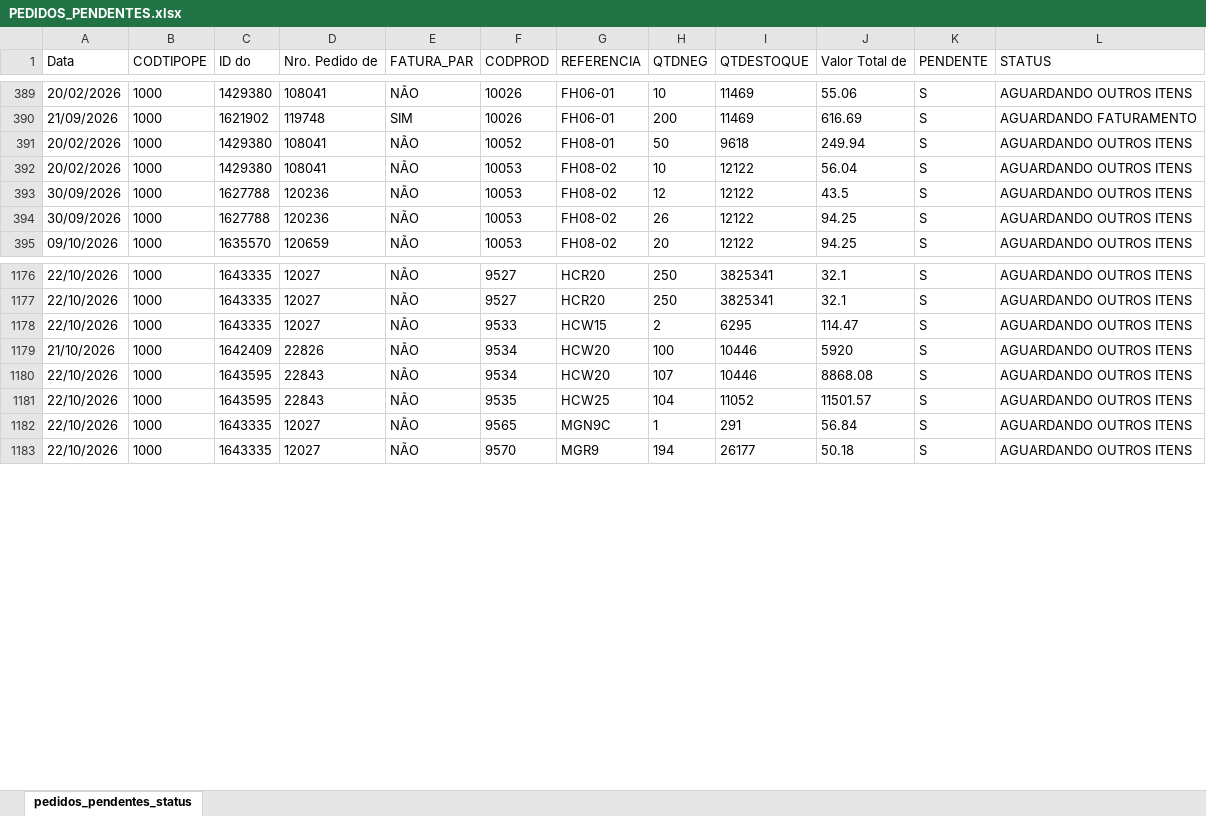
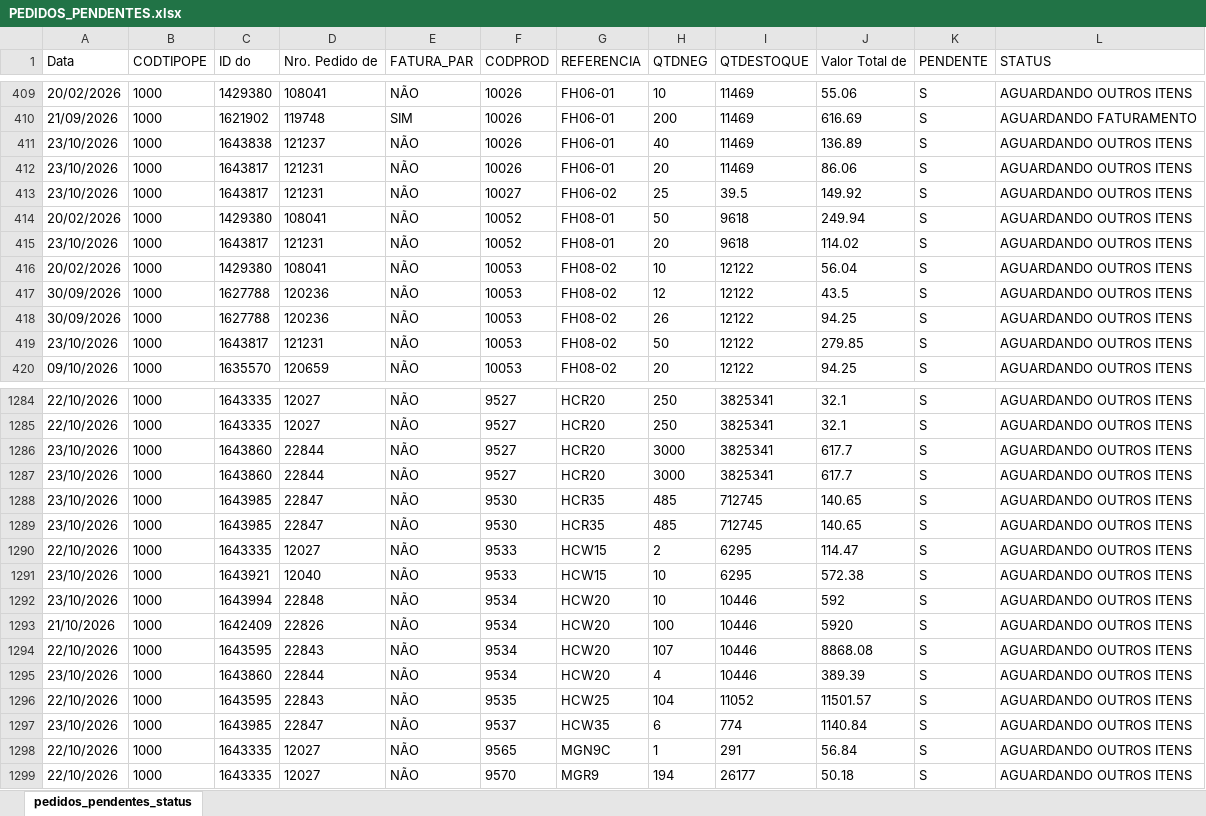
Before and after one commit to ghpcimp-wq/itens-pendentes, an Excel workbook: data/PEDIDOS_PENDENTES.xlsx, sheet pedidos_pendentes_status, drawn as a sheet; only a part is shown, gaps mark what is left out; values as stored, in another font and other column widths than the file's, no borders; charts and pictures not drawn; the diff covers the shown part only; the diff names each change by its address in the sheet, - before the commit and + after, or states it on an @@ line.

Commit message:
Atualiza pedidos pendentes 24/10/2026 22:01

```diff
--- a/data/PEDIDOS_PENDENTES.xlsx (sheet pedidos_pendentes_status)
+++ b/data/PEDIDOS_PENDENTES.xlsx (sheet pedidos_pendentes_status)
+row 411: 23/10/2026 | 1000 | 1643838 | 121237 | NÃO | 10026 | FH06-01 | 40 | 11469 | 136.89 | S | AGUARDANDO OUTROS ITENS
+row 412: 23/10/2026 | 1000 | 1643817 | 121231 | NÃO | 10026 | FH06-01 | 20 | 11469 | 86.06 | S | AGUARDANDO OUTROS ITENS
+row 413: 23/10/2026 | 1000 | 1643817 | 121231 | NÃO | 10027 | FH06-02 | 25 | 39.5 | 149.92 | S | AGUARDANDO OUTROS ITENS
+row 415: 23/10/2026 | 1000 | 1643817 | 121231 | NÃO | 10052 | FH08-01 | 20 | 9618 | 114.02 | S | AGUARDANDO OUTROS ITENS
+row 419: 23/10/2026 | 1000 | 1643817 | 121231 | NÃO | 10053 | FH08-02 | 50 | 12122 | 279.85 | S | AGUARDANDO OUTROS ITENS
+row 1286: 23/10/2026 | 1000 | 1643860 | 22844 | NÃO | 9527 | HCR20 | 3000 | 3825341 | 617.7 | S | AGUARDANDO OUTROS ITENS
+row 1287: 23/10/2026 | 1000 | 1643860 | 22844 | NÃO | 9527 | HCR20 | 3000 | 3825341 | 617.7 | S | AGUARDANDO OUTROS ITENS
+row 1288: 23/10/2026 | 1000 | 1643985 | 22847 | NÃO | 9530 | HCR35 | 485 | 712745 | 140.65 | S | AGUARDANDO OUTROS ITENS
+row 1289: 23/10/2026 | 1000 | 1643985 | 22847 | NÃO | 9530 | HCR35 | 485 | 712745 | 140.65 | S | AGUARDANDO OUTROS ITENS
+row 1291: 23/10/2026 | 1000 | 1643921 | 12040 | NÃO | 9533 | HCW15 | 10 | 6295 | 572.38 | S | AGUARDANDO OUTROS ITENS
+row 1292: 23/10/2026 | 1000 | 1643994 | 22848 | NÃO | 9534 | HCW20 | 10 | 10446 | 592 | S | AGUARDANDO OUTROS ITENS
+row 1295: 23/10/2026 | 1000 | 1643860 | 22844 | NÃO | 9534 | HCW20 | 4 | 10446 | 389.39 | S | AGUARDANDO OUTROS ITENS
+row 1297: 23/10/2026 | 1000 | 1643985 | 22847 | NÃO | 9537 | HCW35 | 6 | 774 | 1140.84 | S | AGUARDANDO OUTROS ITENS
```
Also changed, not shown: 108 added rows elsewhere in this sheet.
